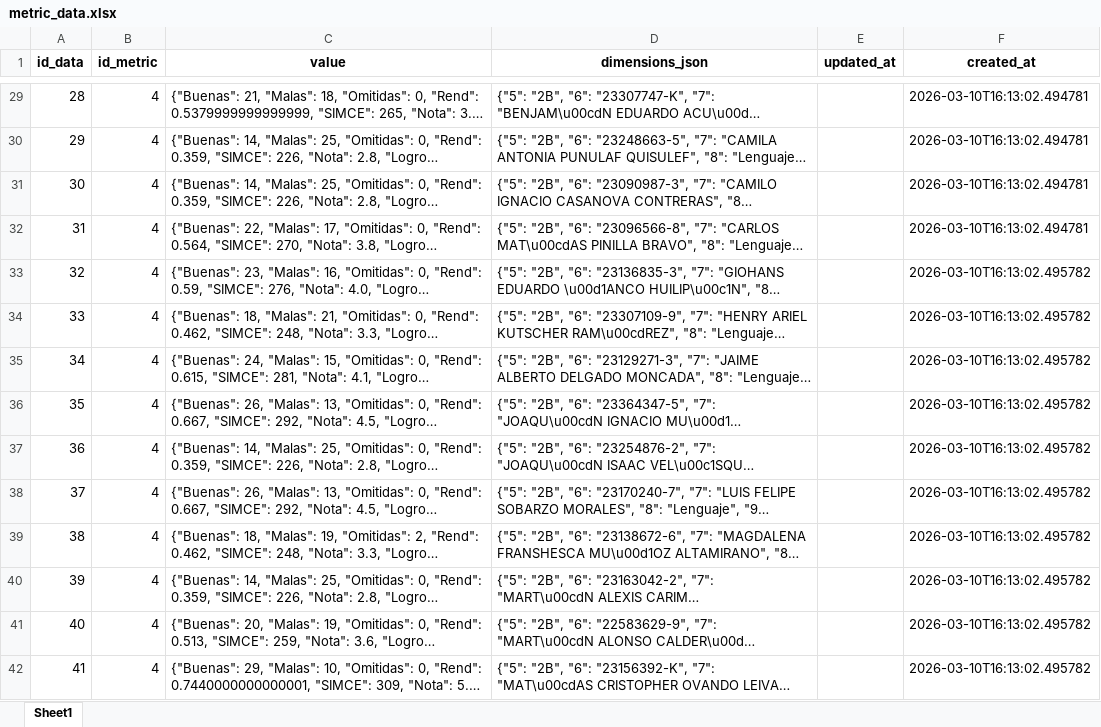
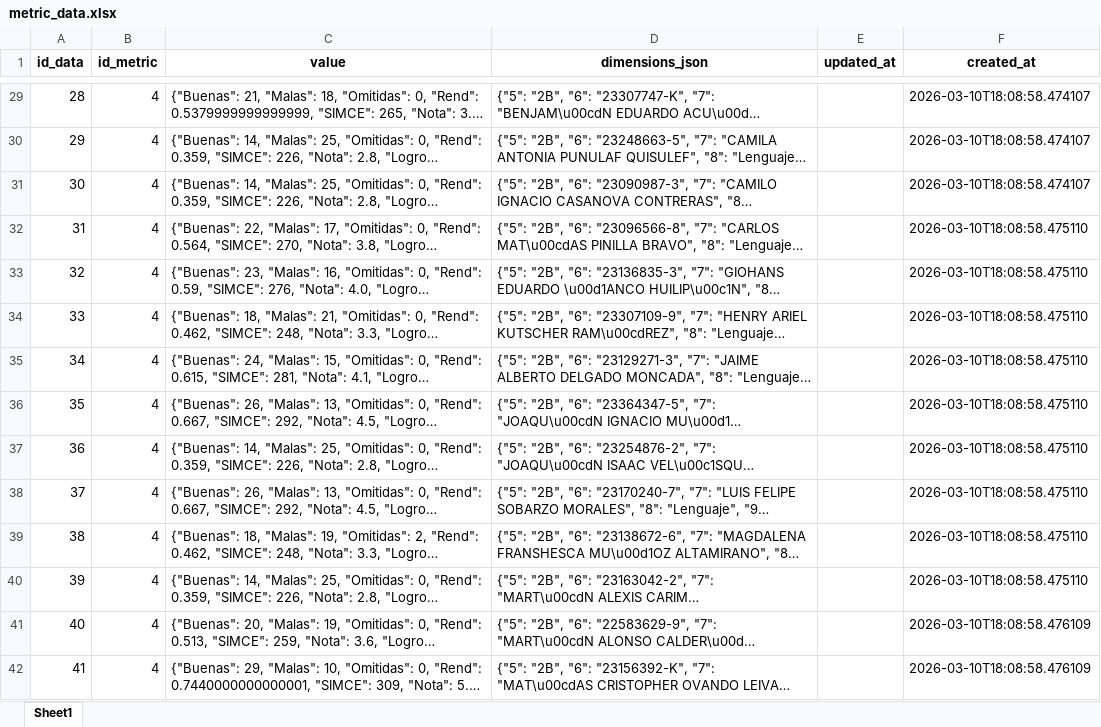
Before and after one commit to mgodoydiaz/report_generator, an Excel workbook: data/database/metric_data.xlsx, sheet Sheet1, drawn as a sheet; only a part is shown, gaps mark what is left out; long unchanged cells end in …; values as stored, in another font and other column widths than the file's, no borders; the diff covers the shown part only; the diff names each change by its address in the sheet, - before the commit and + after, or states it on an @@ line.

```diff
--- a/data/database/metric_data.xlsx (sheet Sheet1)
+++ b/data/database/metric_data.xlsx (sheet Sheet1)
-F29:F31 (created_at): 2026-03-10T16:13:02.494781
+F29:F31 (created_at): 2026-03-10T18:08:58.474107
-F32 (created_at): 2026-03-10T16:13:02.494781
+F32 (created_at): 2026-03-10T18:08:58.475110
-F33:F40 (created_at): 2026-03-10T16:13:02.495782
+F33:F40 (created_at): 2026-03-10T18:08:58.475110
-F41:F42 (created_at): 2026-03-10T16:13:02.495782
+F41:F42 (created_at): 2026-03-10T18:08:58.476109
```
Also changed, not shown: 253 edited cells elsewhere in this sheet, data/database/pipelines.xlsx, 1 other file.
